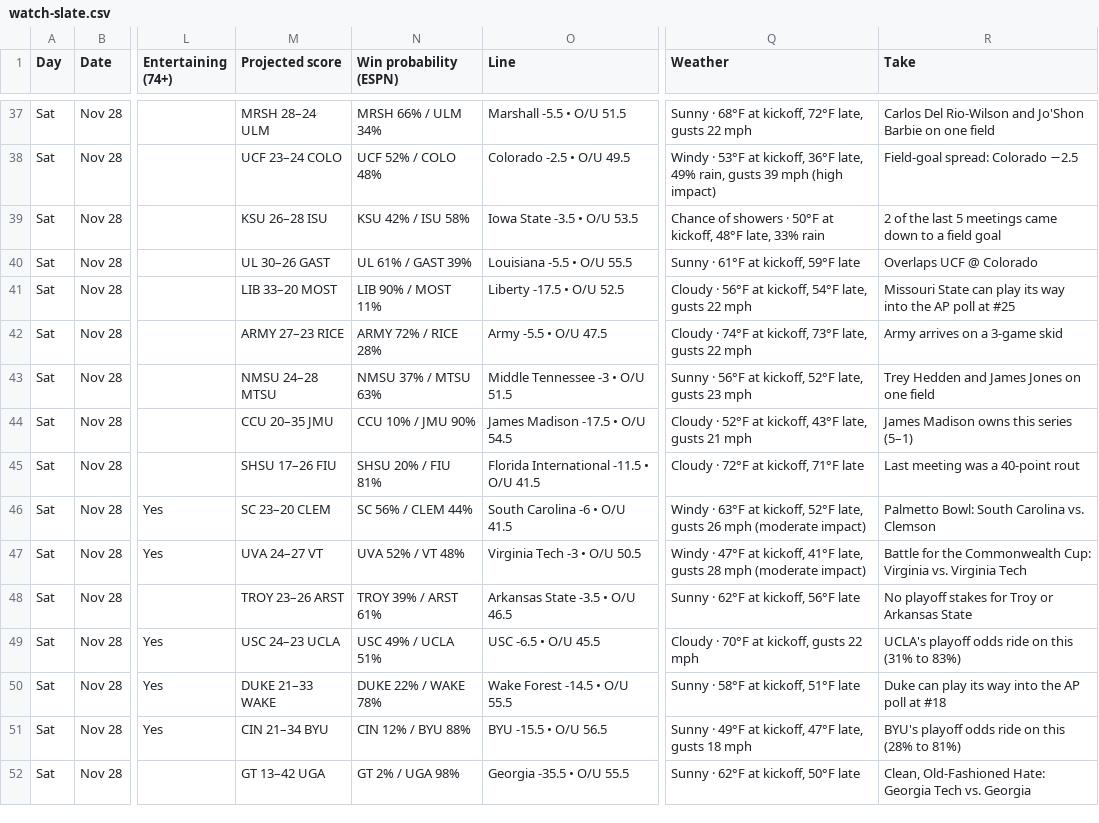
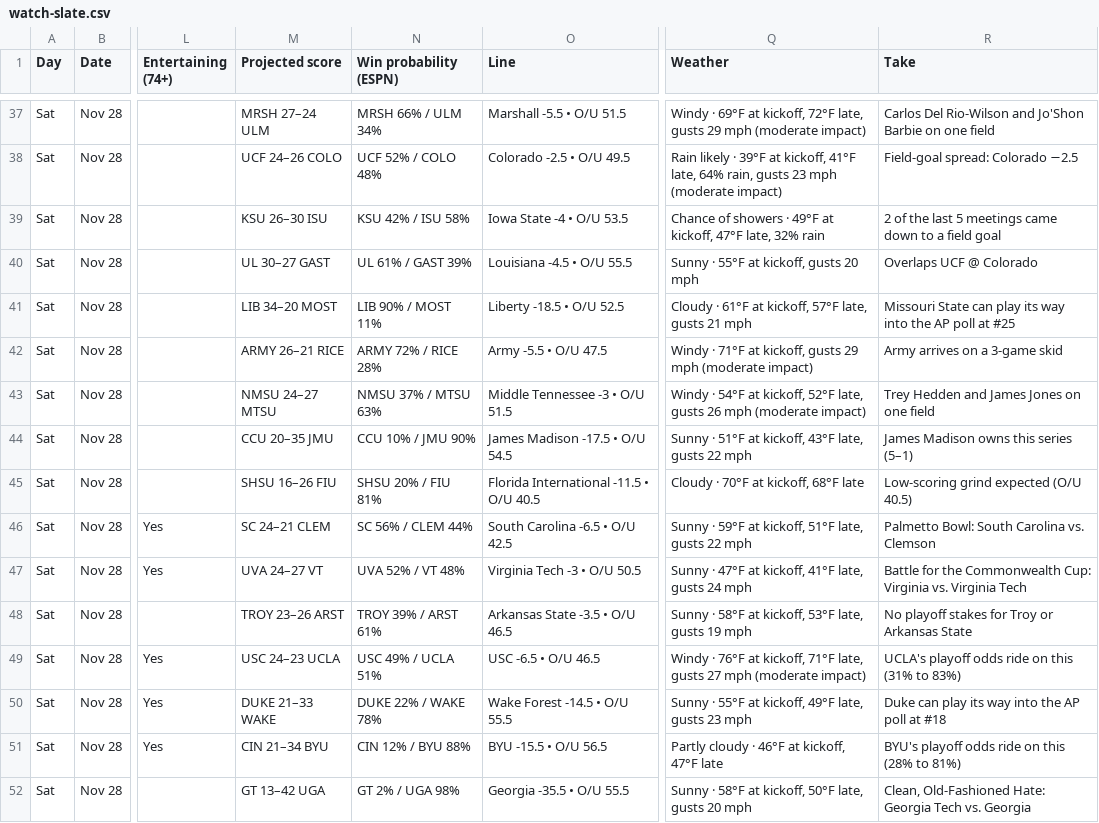
Before and after one commit to denegrijustin/football-watchability, a CSV file: public/exports/watch-slate.csv, drawn as a sheet; only a part is shown, gaps mark what is left out; the diff covers the shown part only; the diff names each change by its address in the sheet, - before the commit and + after, or states it on an @@ line.

```diff
--- a/public/exports/watch-slate.csv
+++ b/public/exports/watch-slate.csv
-M37 (Projected score): MRSH 28–24 ULM
+M37 (Projected score): MRSH 27–24 ULM
-Q37 (Weather): Sunny · 68°F at kickoff, 72°F late, gusts 22 mph
+Q37 (Weather): Windy · 69°F at kickoff, 72°F late, gusts 29 mph (moderate impact)
-M38 (Projected score): UCF 23–24 COLO
+M38 (Projected score): UCF 24–26 COLO
-Q38 (Weather): Windy · 53°F at kickoff, 36°F late, 49% rain, gusts 39 mph (high impact)
+Q38 (Weather): Rain likely · 39°F at kickoff, 41°F late, 64% rain, gusts 23 mph (moderate impact)
-M39 (Projected score): KSU 26–28 ISU
+M39 (Projected score): KSU 26–30 ISU
-O39 (Line): Iowa State -3.5 • O/U 53.5
+O39 (Line): Iowa State -4 • O/U 53.5
-Q39 (Weather): …showers · 50°F at kickoff, 48°F late, 33% rain
+Q39 (Weather): …showers · 49°F at kickoff, 47°F late, 32% rain
-M40 (Projected score): UL 30–26 GAST
+M40 (Projected score): UL 30–27 GAST
-O40 (Line): Louisiana -5.5 • O/U 55.5
+O40 (Line): Louisiana -4.5 • O/U 55.5
-Q40 (Weather): Sunny · 61°F at kickoff, 59°F late
+Q40 (Weather): Sunny · 55°F at kickoff, gusts 20 mph
-M41 (Projected score): LIB 33–20 MOST
+M41 (Projected score): LIB 34–20 MOST
-O41 (Line): Liberty -17.5 • O/U 52.5
+O41 (Line): Liberty -18.5 • O/U 52.5
-Q41 (Weather): Cloudy · 56°F at kickoff, 54°F late, gusts 22 mph
+Q41 (Weather): Cloudy · 61°F at kickoff, 57°F late, gusts 21 mph
-M42 (Projected score): ARMY 27–23 RICE
+M42 (Projected score): ARMY 26–21 RICE
-Q42 (Weather): Cloudy · 74°F at kickoff, 73°F late, gusts 22 mph
+Q42 (Weather): Windy · 71°F at kickoff, gusts 29 mph (moderate impact)
-M43 (Projected score): NMSU 24–28 MTSU
+M43 (Projected score): NMSU 24–27 MTSU
-Q43 (Weather): Sunny · 56°F at kickoff, 52°F late, gusts 23 mph
+Q43 (Weather): Windy · 54°F at kickoff, 52°F late, gusts 26 mph (moderate impact)
-Q44 (Weather): Cloudy · 52°F at kickoff, 43°F late, gusts 21 mph
+Q44 (Weather): Sunny · 51°F at kickoff, 43°F late, gusts 22 mph
-M45 (Projected score): SHSU 17–26 FIU
+M45 (Projected score): SHSU 16–26 FIU
-O45 (Line): Florida International -11.5 • O/U 41.5
+O45 (Line): Florida International -11.5 • O/U 40.5
-Q45 (Weather): Cloudy · 72°F at kickoff, 71°F late
+Q45 (Weather): Cloudy · 70°F at kickoff, 68°F late
-R45 (Take): Last meeting was a 40-point rout
+R45 (Take): Low-scoring grind expected (O/U 40.5)
-M46 (Projected score): SC 23–20 CLEM
+M46 (Projected score): SC 24–21 CLEM
-O46 (Line): South Carolina -6 • O/U 41.5
+O46 (Line): South Carolina -6.5 • O/U 42.5
-Q46 (Weather): Windy · 63°F at kickoff, 52°F late, gusts 26 mph (moderate impact)
+Q46 (Weather): Sunny · 59°F at kickoff, 51°F late, gusts 22 mph
-Q47 (Weather): Windy · 47°F at kickoff, 41°F late, gusts 28 mph (moderate impact)
+Q47 (Weather): Sunny · 47°F at kickoff, 41°F late, gusts 24 mph
-Q48 (Weather): Sunny · 62°F at kickoff, 56°F late
+Q48 (Weather): Sunny · 58°F at kickoff, 53°F late, gusts 19 mph
-O49 (Line): USC -6.5 • O/U 45.5
+O49 (Line): USC -6.5 • O/U 46.5
-Q49 (Weather): Cloudy · 70°F at kickoff, gusts 22 mph
+Q49 (Weather): Windy · 76°F at kickoff, 71°F late, gusts 27 mph (moderate impact)
-Q50 (Weather): Sunny · 58°F at kickoff, 51°F late
+Q50 (Weather): Sunny · 55°F at kickoff, 49°F late, gusts 23 mph
-Q51 (Weather): Sunny · 49°F at kickoff, 47°F late, gusts 18 mph
+Q51 (Weather): Partly cloudy · 46°F at kickoff, 47°F late
-Q52 (Weather): Sunny · 62°F at kickoff, 50°F late
+Q52 (Weather): Sunny · 58°F at kickoff, 50°F late, gusts 20 mph
```
Also changed, not shown: 100 edited cells elsewhere in this file, 17 other files.
